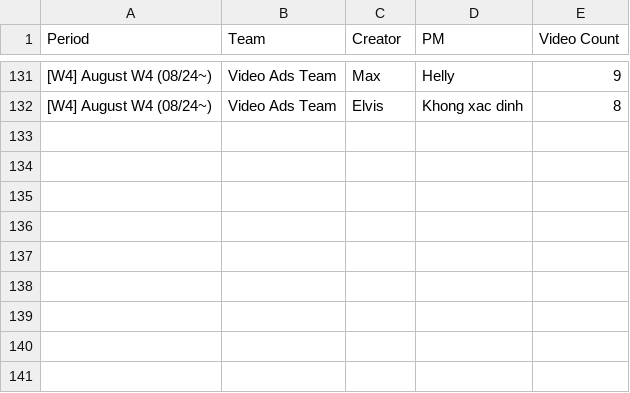
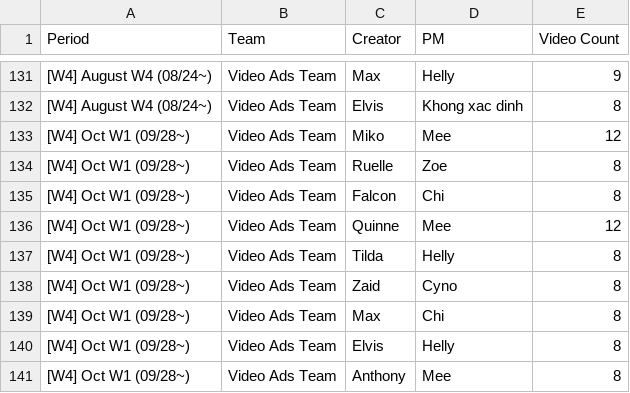
Before and after one commit to SCVN-Aaron/creative-tracker, a CSV file: data/latest.csv, drawn as a sheet; only a part is shown, gaps mark what is left out; the diff names each change by its address in the sheet, - before the commit and + after, or states it on an @@ line.

```diff
--- a/data/latest.csv
+++ b/data/latest.csv
+row 133: [W4] Oct W1 (09/28~) | Video Ads Team | Miko | Mee | 12
+row 134: [W4] Oct W1 (09/28~) | Video Ads Team | Ruelle | Zoe | 8
+row 135: [W4] Oct W1 (09/28~) | Video Ads Team | Falcon | Chi | 8
+row 136: [W4] Oct W1 (09/28~) | Video Ads Team | Quinne | Mee | 12
+row 137: [W4] Oct W1 (09/28~) | Video Ads Team | Tilda | Helly | 8
+row 138: [W4] Oct W1 (09/28~) | Video Ads Team | Zaid | Cyno | 8
+row 139: [W4] Oct W1 (09/28~) | Video Ads Team | Max | Chi | 8
+row 140: [W4] Oct W1 (09/28~) | Video Ads Team | Elvis | Helly | 8
+row 141: [W4] Oct W1 (09/28~) | Video Ads Team | Anthony | Mee | 8
```
